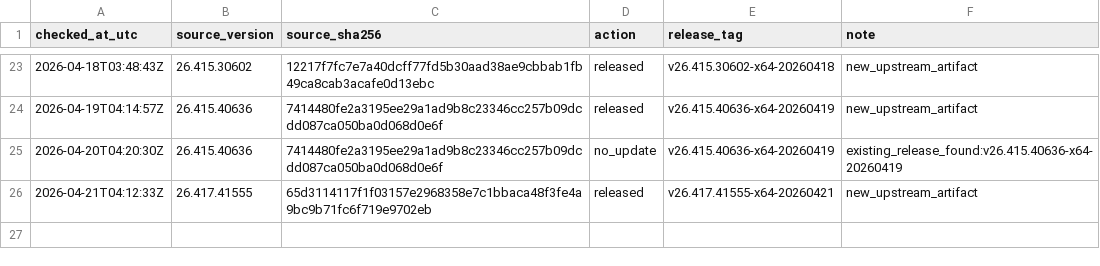
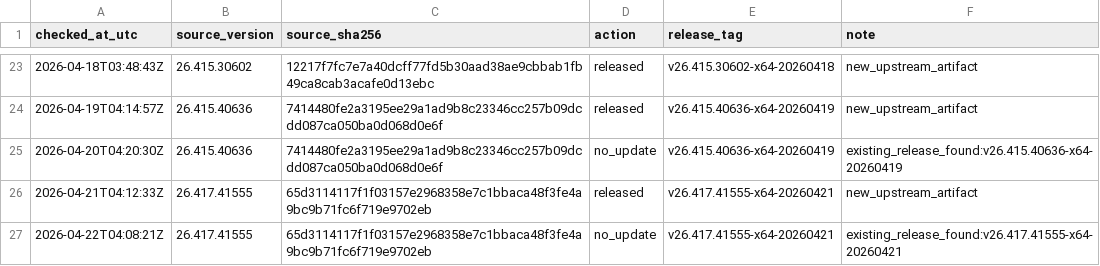
Before and after one commit to MisonL/Codex-Mac-Intel-Converter-Sh, a TSV file: docs/release-checks/history.tsv, drawn as a sheet; only a part is shown, gaps mark what is left out; the diff names each change by its address in the sheet, - before the commit and + after, or states it on an @@ line.

```diff
--- a/docs/release-checks/history.tsv
+++ b/docs/release-checks/history.tsv
+row 27: 2026-04-22T04:08:21Z | 26.417.41555 | 65d3114117f1f03157e2968358e7c1bbaca48f3fe4a9bc9b71fc6f719e9702eb | no_update | v26.417.41555-x64-20260421 | existing_release_found:v26.417.41555-x64-20260421
```
Also changed, not shown: 1 other file.
